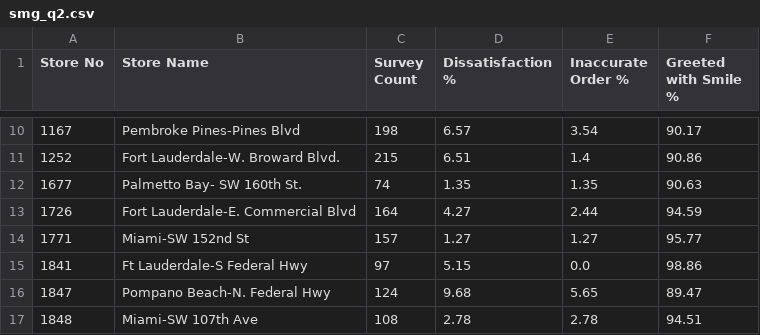
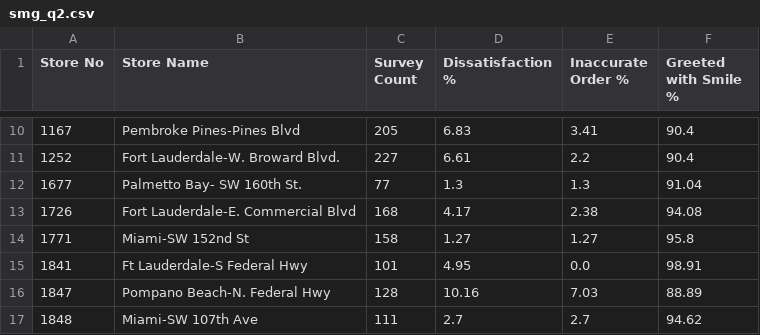
Before and after one commit to StephenOrjales/fl-wingmen-dashboard, a CSV file: data/smg_q2.csv, drawn as a sheet; only a part is shown, gaps mark what is left out; the diff covers the shown part only.

```diff
--- a/data/smg_q2.csv
+++ b/data/smg_q2.csv
@@ -10,8 +10,8 @@ Store No,Store Name,Survey Count,Dissatisfaction %,Inaccurate Order %,Greeted wi
-1167,Pembroke Pines-Pines Blvd,198,6.57,3.54,90.17
-1252,Fort Lauderdale-W. Broward Blvd.,215,6.51,1.4,90.86
-1677,Palmetto Bay- SW 160th St.,74,1.35,1.35,90.63
-1726,Fort Lauderdale-E. Commercial Blvd,164,4.27,2.44,94.59
-1771,Miami-SW 152nd St,157,1.27,1.27,95.77
-1841,Ft Lauderdale-S Federal Hwy,97,5.15,0.0,98.86
-1847,Pompano Beach-N. Federal Hwy,124,9.68,5.65,89.47
-1848,Miami-SW 107th Ave,108,2.78,2.78,94.51
+1167,Pembroke Pines-Pines Blvd,205,6.83,3.41,90.4
+1252,Fort Lauderdale-W. Broward Blvd.,227,6.61,2.2,90.4
+1677,Palmetto Bay- SW 160th St.,77,1.3,1.3,91.04
+1726,Fort Lauderdale-E. Commercial Blvd,168,4.17,2.38,94.08
+1771,Miami-SW 152nd St,158,1.27,1.27,95.8
+1841,Ft Lauderdale-S Federal Hwy,101,4.95,0.0,98.91
+1847,Pompano Beach-N. Federal Hwy,128,10.16,7.03,88.89
+1848,Miami-SW 107th Ave,111,2.7,2.7,94.62
```
Also changed, not shown: 122 edited cells elsewhere in this file, data/flavorlab.csv, 2 other files.
